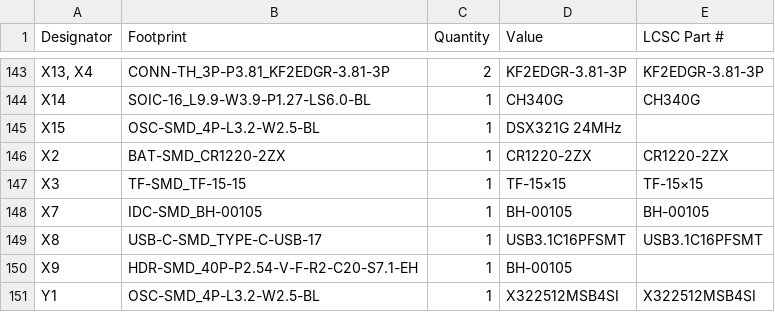
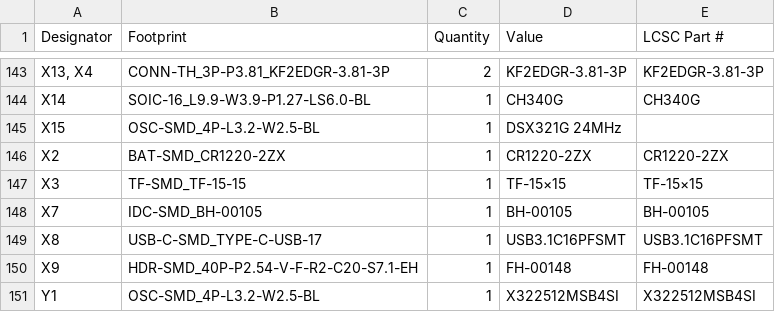
Before and after one commit to Juventus-Technikerschule-HF/EduboardV2_Baseboard, a CSV file: production/bom.csv, drawn as a sheet; only a part is shown, gaps mark what is left out.

```diff
--- a/production/bom.csv
+++ b/production/bom.csv
@@ -149,3 +149,3 @@ X7,IDC-SMD_BH-00105,1,BH-00105,BH-00105
 X8,USB-C-SMD_TYPE-C-USB-17,1,USB3.1C16PFSMT,USB3.1C16PFSMT
-X9,HDR-SMD_40P-P2.54-V-F-R2-C20-S7.1-EH,1,BH-00105,
+X9,HDR-SMD_40P-P2.54-V-F-R2-C20-S7.1-EH,1,FH-00148,FH-00148
 Y1,OSC-SMD_4P-L3.2-W2.5-BL,1,X322512MSB4SI,X322512MSB4SI
```
Also changed, not shown: production/designators.csv, production/positions.csv, 7 other files.
